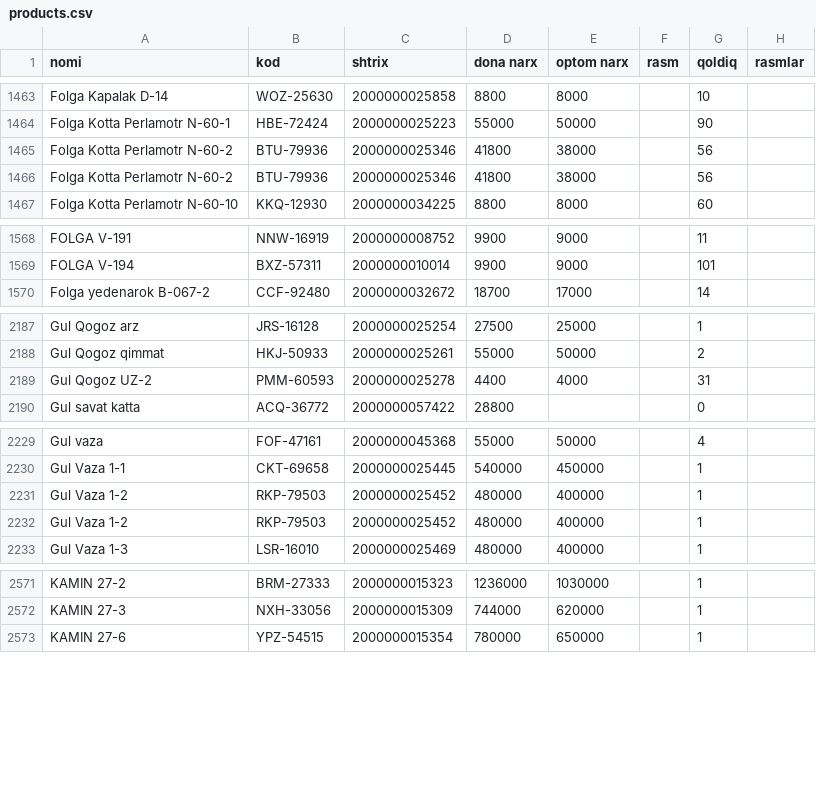
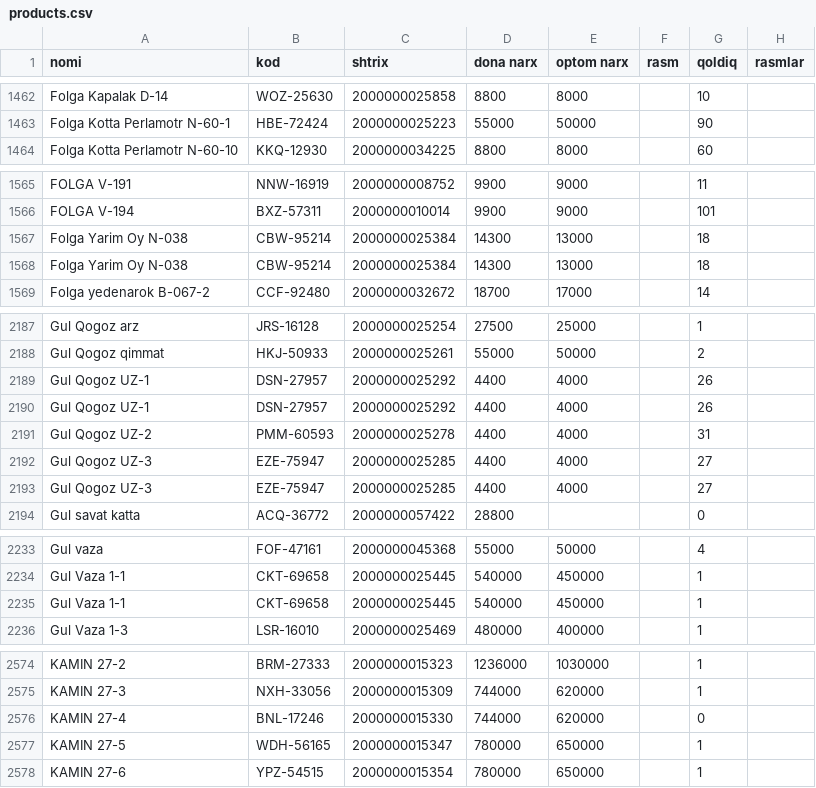
Before and after one commit to maxmuda725-jpg/turfa-narx, a CSV file: baza/products.csv, drawn as a sheet; only a part is shown, gaps mark what is left out; removed rows and columns are numbered as before the commit, all else as after; the diff covers the shown part only; the diff names each change by its address in the sheet, - before the commit and + after, or states it on an @@ line.

Commit message:
Baza Billz'dan yangilandi

```diff
--- a/baza/products.csv
+++ b/baza/products.csv
-row 1465: Folga Kotta Perlamotr N-60-2 | BTU-79936 | 2000000025346 | 41800 | 38000 |  | 56
-row 1466: Folga Kotta Perlamotr N-60-2 | BTU-79936 | 2000000025346 | 41800 | 38000 |  | 56
+row 1567: Folga Yarim Oy N-038 | CBW-95214 | 2000000025384 | 14300 | 13000 |  | 18
+row 1568: Folga Yarim Oy N-038 | CBW-95214 | 2000000025384 | 14300 | 13000 |  | 18
+row 2189: Gul Qogoz UZ-1 | DSN-27957 | 2000000025292 | 4400 | 4000 |  | 26
+row 2190: Gul Qogoz UZ-1 | DSN-27957 | 2000000025292 | 4400 | 4000 |  | 26
+row 2192: Gul Qogoz UZ-3 | EZE-75947 | 2000000025285 | 4400 | 4000 |  | 27
+row 2193: Gul Qogoz UZ-3 | EZE-75947 | 2000000025285 | 4400 | 4000 |  | 27
-row 2231: Gul Vaza 1-2 | RKP-79503 | 2000000025452 | 480000 | 400000 |  | 1
-row 2232: Gul Vaza 1-2 | RKP-79503 | 2000000025452 | 480000 | 400000 |  | 1
+row 2235: Gul Vaza 1-1 | CKT-69658 | 2000000025445 | 540000 | 450000 |  | 1
+row 2576: KAMIN 27-4 | BNL-17246 | 2000000015330 | 744000 | 620000 |  | 0
+row 2577: KAMIN 27-5 | WDH-56165 | 2000000015347 | 780000 | 650000 |  | 1
```
Also changed, not shown: 2 added rows, 6 removed rows and 3 moved rows elsewhere in this file.
